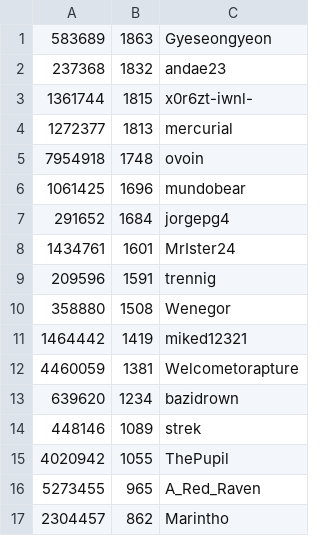
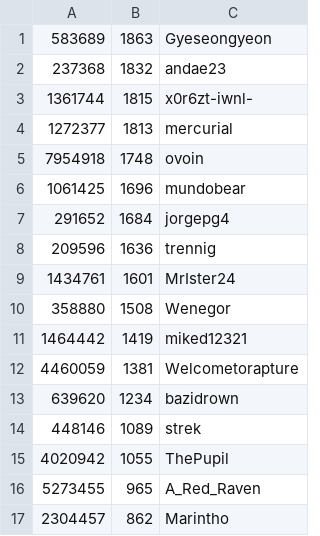
Before and after one commit to andae23/actions-leaderboard, a CSV file: trclid.csv, drawn as a sheet.

```diff
--- a/trclid.csv
+++ b/trclid.csv
@@ -7,4 +7,4 @@
 291652,1684,jorgepg4
+209596,1636,trennig
 1434761,1601,MrIster24
-209596,1591,trennig
 358880,1508,Wenegor
```
Also changed, not shown: 1 other file.
